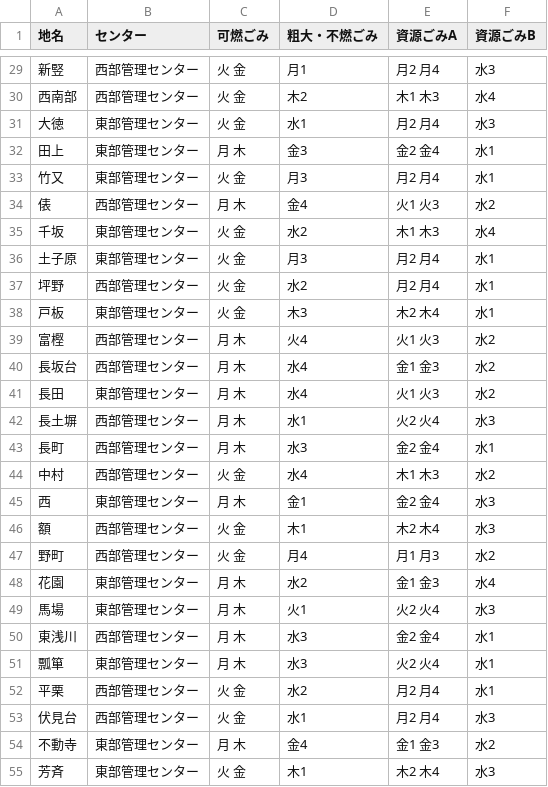
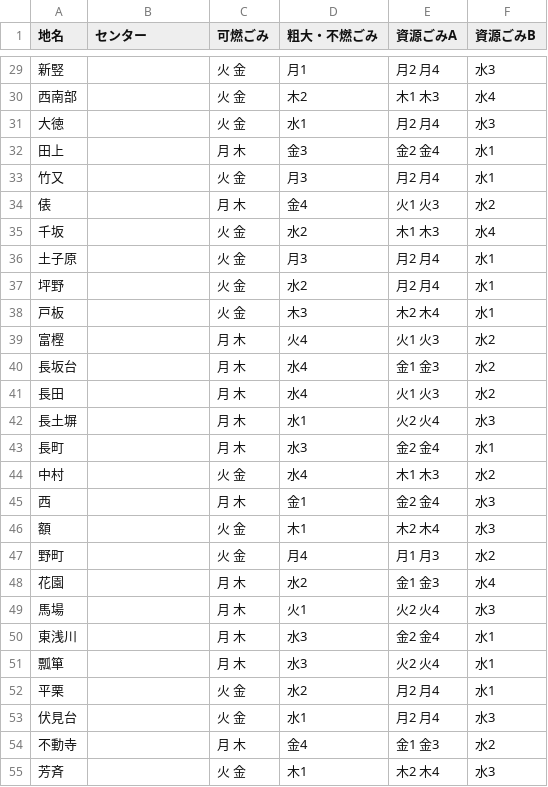
Before and after one commit to Awazishi5374/awazishi5374.github.io, a CSV file: data/area_days.csv, drawn as a sheet; only a part is shown, gaps mark what is left out; the diff covers the shown part only.

```diff
--- a/data/area_days.csv
+++ b/data/area_days.csv
@@ -29,27 +29,27 @@
-新竪,西部管理センター,火 金,月1,月2 月4,水3
-西南部,西部管理センター,火 金,木2,木1 木3,水4
-大徳,東部管理センター,火 金,水1,月2 月4,水3
-田上,東部管理センター,月 木,金3,金2 金4,水1
-竹又,東部管理センター,火 金,月3,月2 月4,水1
-俵,西部管理センター,月 木,金4,火1 火3,水2
-千坂,東部管理センター,火 金,水2,木1 木3,水4
-土子原,東部管理センター,火 金,月3,月2 月4,水1
-坪野,西部管理センター,火 金,水2,月2 月4,水1
-戸板,東部管理センター,火 金,木3,木2 木4,水1
-富樫,西部管理センター,月 木,火4,火1 火3,水2
-長坂台,西部管理センター,月 木,水4,金1 金3,水2
-長田,東部管理センター,月 木,水4,火1 火3,水2
-長土塀,西部管理センター,月 木,水1,火2 火4,水3
-長町,西部管理センター,月 木,水3,金2 金4,水1
-中村,西部管理センター,火 金,水4,木1 木3,水2
-西,東部管理センター,月 木,金1,金2 金4,水3
-額,西部管理センター,火 金,木1,木2 木4,水3
-野町,西部管理センター,火 金,月4,月1 月3,水2
-花園,東部管理センター,月 木,水2,金1 金3,水4
-馬場,東部管理センター,月 木,火1,火2 火4,水3
-東浅川,西部管理センター,月 木,水3,金2 金4,水1
-瓢箪,東部管理センター,月 木,水3,火2 火4,水1
-平栗,西部管理センター,火 金,水2,月2 月4,水1
-伏見台,西部管理センター,火 金,水1,月2 月4,水3
-不動寺,東部管理センター,月 木,金4,金1 金3,水2
-芳斉,東部管理センター,火 金,木1,木2 木4,水3
+新竪,,火 金,月1,月2 月4,水3
+西南部,,火 金,木2,木1 木3,水4
+大徳,,火 金,水1,月2 月4,水3
+田上,,月 木,金3,金2 金4,水1
+竹又,,火 金,月3,月2 月4,水1
+俵,,月 木,金4,火1 火3,水2
+千坂,,火 金,水2,木1 木3,水4
+土子原,,火 金,月3,月2 月4,水1
+坪野,,火 金,水2,月2 月4,水1
+戸板,,火 金,木3,木2 木4,水1
+富樫,,月 木,火4,火1 火3,水2
+長坂台,,月 木,水4,金1 金3,水2
+長田,,月 木,水4,火1 火3,水2
+長土塀,,月 木,水1,火2 火4,水3
+長町,,月 木,水3,金2 金4,水1
+中村,,火 金,水4,木1 木3,水2
+西,,月 木,金1,金2 金4,水3
+額,,火 金,木1,木2 木4,水3
+野町,,火 金,月4,月1 月3,水2
+花園,,月 木,水2,金1 金3,水4
+馬場,,月 木,火1,火2 火4,水3
+東浅川,,月 木,水3,金2 金4,水1
+瓢箪,,月 木,水3,火2 火4,水1
+平栗,,火 金,水2,月2 月4,水1
+伏見台,,火 金,水1,月2 月4,水3
+不動寺,,月 木,金4,金1 金3,水2
+芳斉,,火 金,木1,木2 木4,水3
```
Also changed, not shown: 44 edited cells elsewhere in this file.
